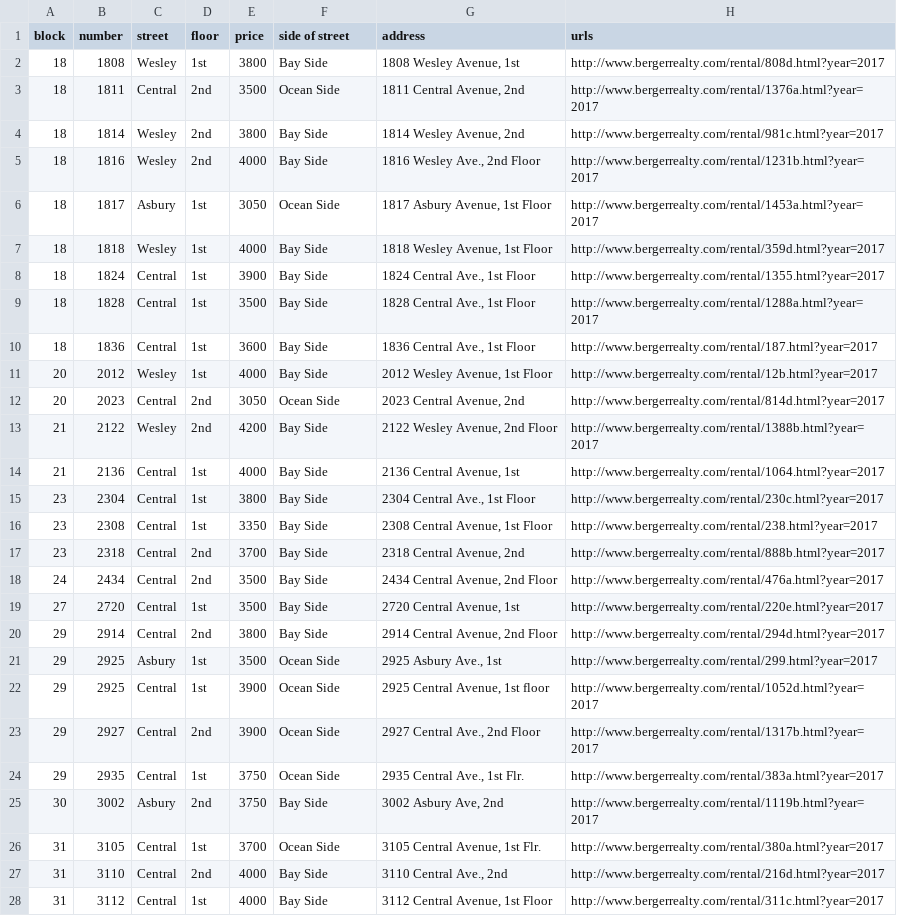
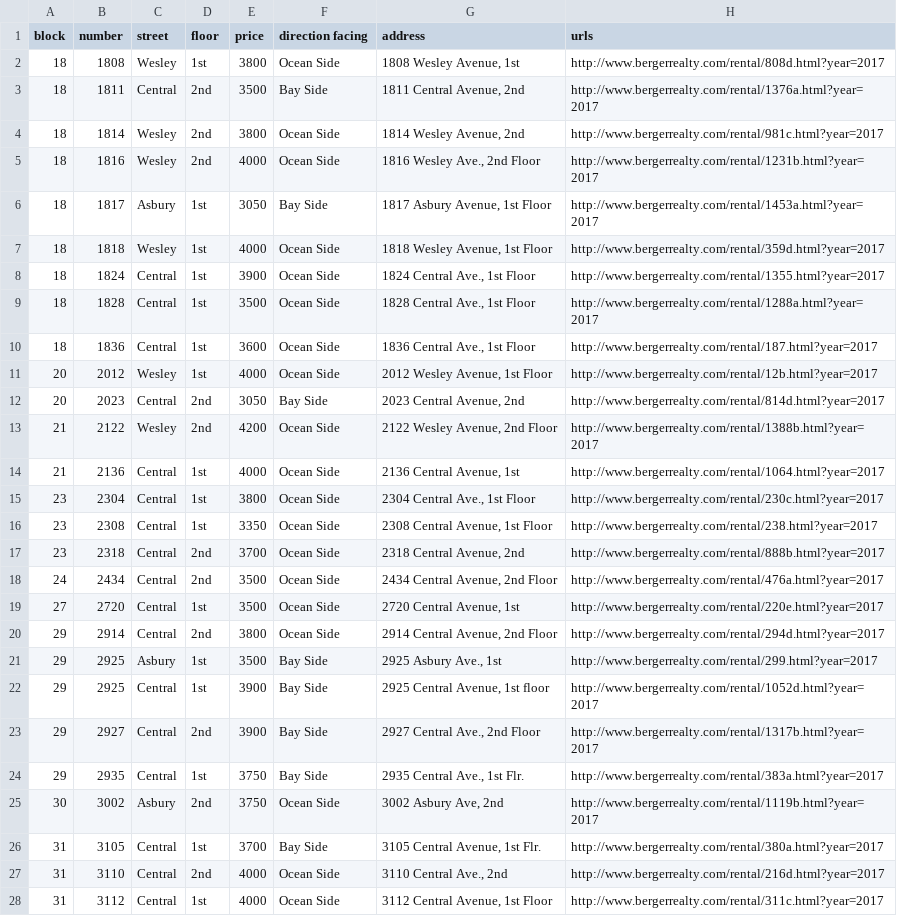
Before and after one commit to BillPetti/General-Code-Reference, a CSV file: berger2017.csv, drawn as a sheet; only a part is shown; the diff covers the shown part only; the diff names each change by its address in the sheet, - before the commit and + after, or states it on an @@ line.

Commit message:
misc

```diff
--- a/berger2017.csv
+++ b/berger2017.csv
-F1: side of street
+F1: direction facing
-F2 (direction facing): Bay Side
+F2 (direction facing): Ocean Side
-F3 (direction facing): Ocean Side
+F3 (direction facing): Bay Side
-F4:F5 (direction facing): Bay Side
+F4:F5 (direction facing): Ocean Side
-F6 (direction facing): Ocean Side
+F6 (direction facing): Bay Side
-F7:F11 (direction facing): Bay Side
+F7:F11 (direction facing): Ocean Side
-F12 (direction facing): Ocean Side
+F12 (direction facing): Bay Side
-F13:F20 (direction facing): Bay Side
+F13:F20 (direction facing): Ocean Side
-F21:F24 (direction facing): Ocean Side
+F21:F24 (direction facing): Bay Side
-F25 (direction facing): Bay Side
+F25 (direction facing): Ocean Side
-F26 (direction facing): Ocean Side
+F26 (direction facing): Bay Side
-F27:F28 (direction facing): Bay Side
+F27:F28 (direction facing): Ocean Side
```
Also changed, not shown: 59 edited cells elsewhere in this file.
